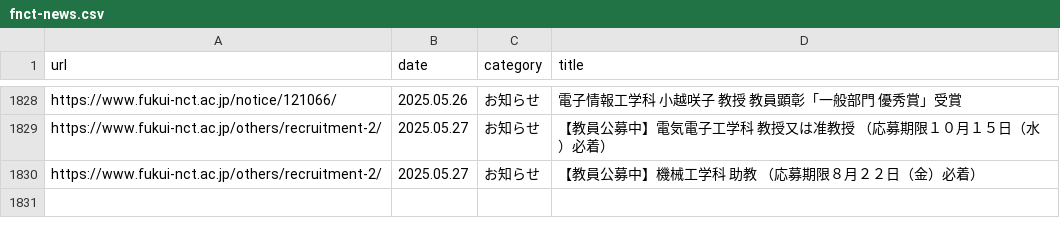
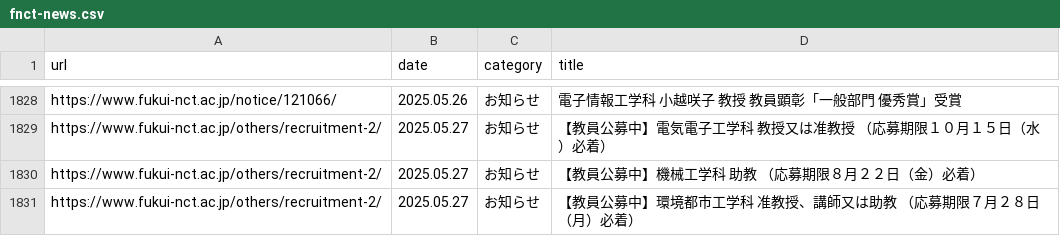
Before and after one commit to code4fukui/fnct-news, a CSV file: fnct-news.csv, drawn as a sheet; only a part is shown, gaps mark what is left out.

Commit message:
update data

```diff
--- a/fnct-news.csv
+++ b/fnct-news.csv
@@ -1830 +1830,2 @@ https://www.fukui-nct.ac.jp/others/recruitment-2/,2025.05.27,お知らせ,【教
 https://www.fukui-nct.ac.jp/others/recruitment-2/,2025.05.27,お知らせ,【教員公募中】機械工学科 助教 （応募期限８月２２日（金）必着）
+https://www.fukui-nct.ac.jp/others/recruitment-2/,2025.05.27,お知らせ,【教員公募中】環境都市工学科 准教授、講師又は助教 （応募期限７月２８日（月）必着）
```
